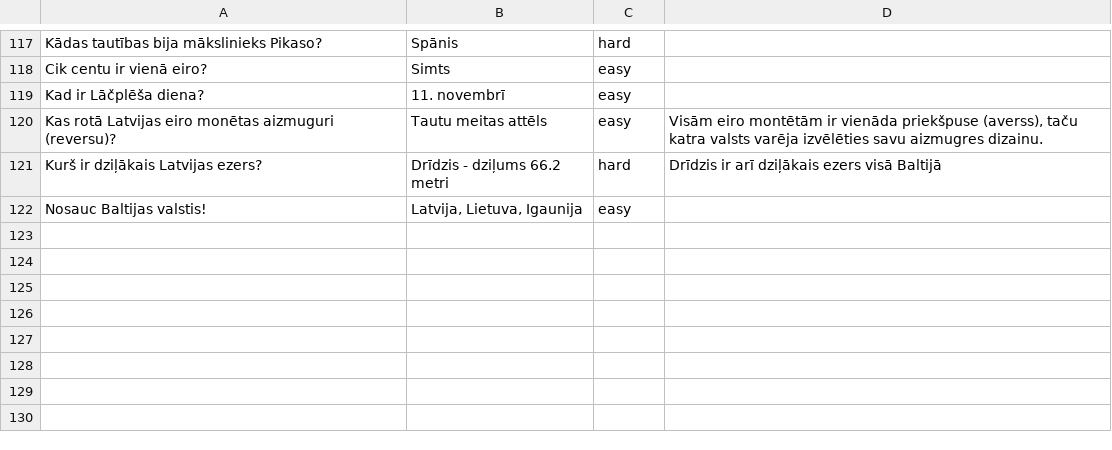
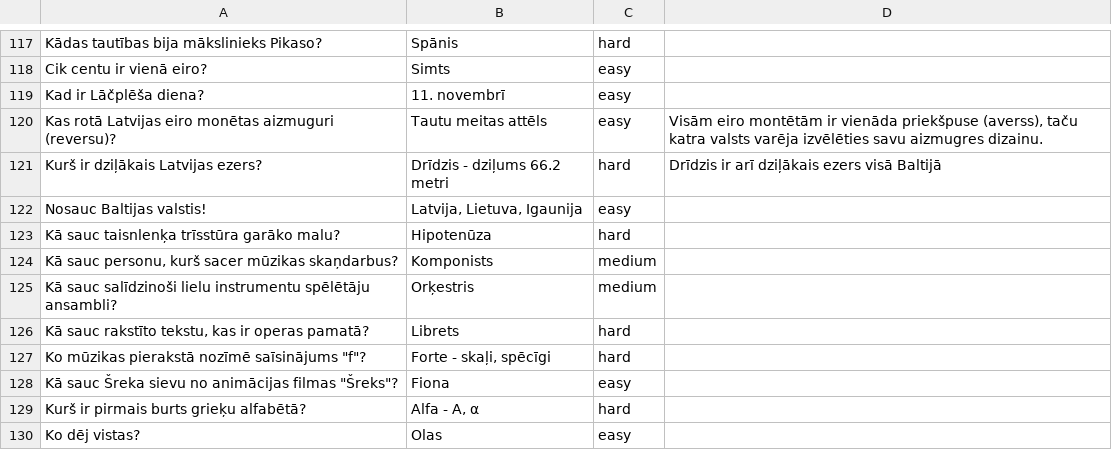
Before and after one commit to krauzand/krauzand.github.io, a CSV file: Eru/q.csv, drawn as a sheet; only a part is shown, gaps mark what is left out; the diff names each change by its address in the sheet, - before the commit and + after, or states it on an @@ line.

```diff
--- a/Eru/q.csv
+++ b/Eru/q.csv
+row 123: Kā sauc taisnlenķa trīsstūra garāko malu? | Hipotenūza | hard
+row 124: Kā sauc personu, kurš sacer mūzikas skaņdarbus? | Komponists | medium
+row 125: Kā sauc salīdzinoši lielu instrumentu spēlētāju ansambli? | Orķestris | medium
+row 126: Kā sauc rakstīto tekstu, kas ir operas pamatā? | Librets | hard
+row 127: Ko mūzikas pierakstā nozīmē saīsinājums "f"? | Forte - skaļi, spēcīgi | hard
+row 128: Kā sauc Šreka sievu no animācijas filmas "Šreks"? | Fiona | easy
+row 129: Kurš ir pirmais burts grieķu alfabētā? | Alfa - Α, α | hard
+row 130: Ko dēj vistas? | Olas | easy
```
Also changed, not shown: 1 other file.
